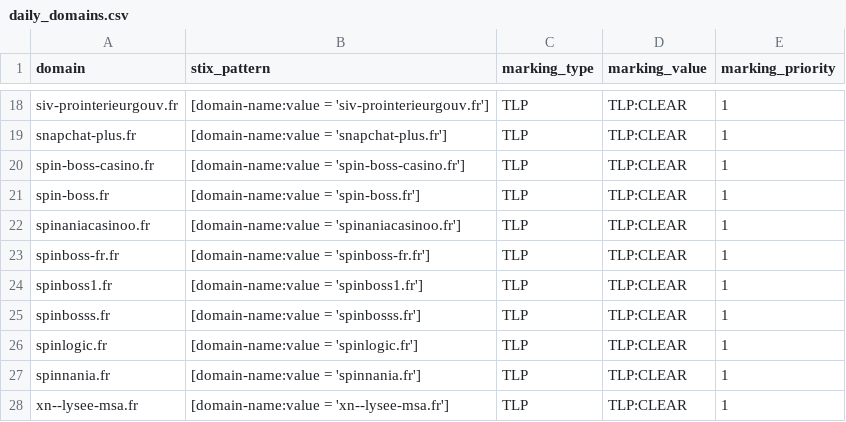
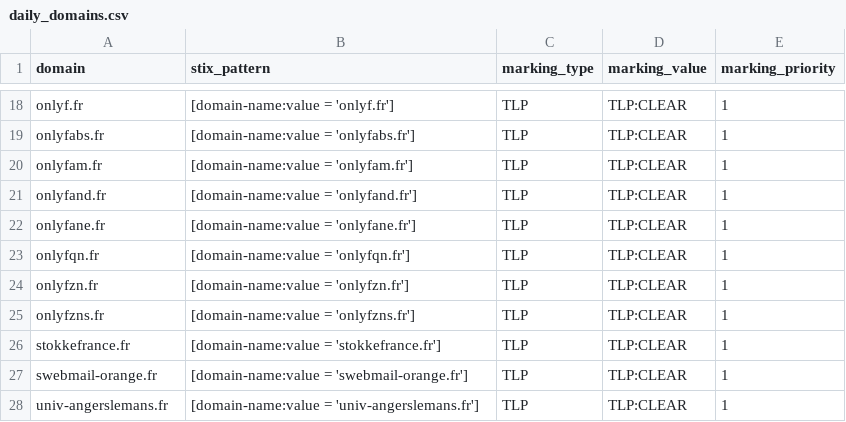
Before and after one commit to DreadFog/red_flag_domains_csv_feed_opencti, a CSV file: daily_domains.csv, drawn as a sheet; only a part is shown, gaps mark what is left out; the diff covers the shown part only; the diff names each change by its address in the sheet, - before the commit and + after, or states it on an @@ line.

```diff
--- a/daily_domains.csv
+++ b/daily_domains.csv
-A18 (domain): siv-prointerieurgouv.fr
+A18 (domain): onlyf.fr
-B18 (stix_pattern): [domain-name:value = 'siv-prointerieurgouv.fr']
+B18 (stix_pattern): [domain-name:value = 'onlyf.fr']
-A19 (domain): snapchat-plus.fr
+A19 (domain): onlyfabs.fr
-B19 (stix_pattern): [domain-name:value = 'snapchat-plus.fr']
+B19 (stix_pattern): [domain-name:value = 'onlyfabs.fr']
-A20 (domain): spin-boss-casino.fr
+A20 (domain): onlyfam.fr
-B20 (stix_pattern): [domain-name:value = 'spin-boss-casino.fr']
+B20 (stix_pattern): [domain-name:value = 'onlyfam.fr']
-A21 (domain): spin-boss.fr
+A21 (domain): onlyfand.fr
-B21 (stix_pattern): [domain-name:value = 'spin-boss.fr']
+B21 (stix_pattern): [domain-name:value = 'onlyfand.fr']
-A22 (domain): spinaniacasinoo.fr
+A22 (domain): onlyfane.fr
-B22 (stix_pattern): [domain-name:value = 'spinaniacasinoo.fr']
+B22 (stix_pattern): [domain-name:value = 'onlyfane.fr']
-A23 (domain): spinboss-fr.fr
+A23 (domain): onlyfqn.fr
-B23 (stix_pattern): [domain-name:value = 'spinboss-fr.fr']
+B23 (stix_pattern): [domain-name:value = 'onlyfqn.fr']
-A24 (domain): spinboss1.fr
+A24 (domain): onlyfzn.fr
-B24 (stix_pattern): [domain-name:value = 'spinboss1.fr']
+B24 (stix_pattern): [domain-name:value = 'onlyfzn.fr']
-A25 (domain): spinbosss.fr
+A25 (domain): onlyfzns.fr
-B25 (stix_pattern): [domain-name:value = 'spinbosss.fr']
+B25 (stix_pattern): [domain-name:value = 'onlyfzns.fr']
-A26 (domain): spinlogic.fr
+A26 (domain): stokkefrance.fr
-B26 (stix_pattern): [domain-name:value = 'spinlogic.fr']
+B26 (stix_pattern): [domain-name:value = 'stokkefrance.fr']
-A27 (domain): spinnania.fr
+A27 (domain): swebmail-orange.fr
-B27 (stix_pattern): [domain-name:value = 'spinnania.fr']
+B27 (stix_pattern): [domain-name:value = 'swebmail-orange.fr']
-A28 (domain): xn--lysee-msa.fr
+A28 (domain): univ-angerslemans.fr
-B28 (stix_pattern): [domain-name:value = 'xn--lysee-msa.fr']
+B28 (stix_pattern): [domain-name:value = 'univ-angerslemans.fr']
```
Also changed, not shown: 32 edited cells elsewhere in this file.
